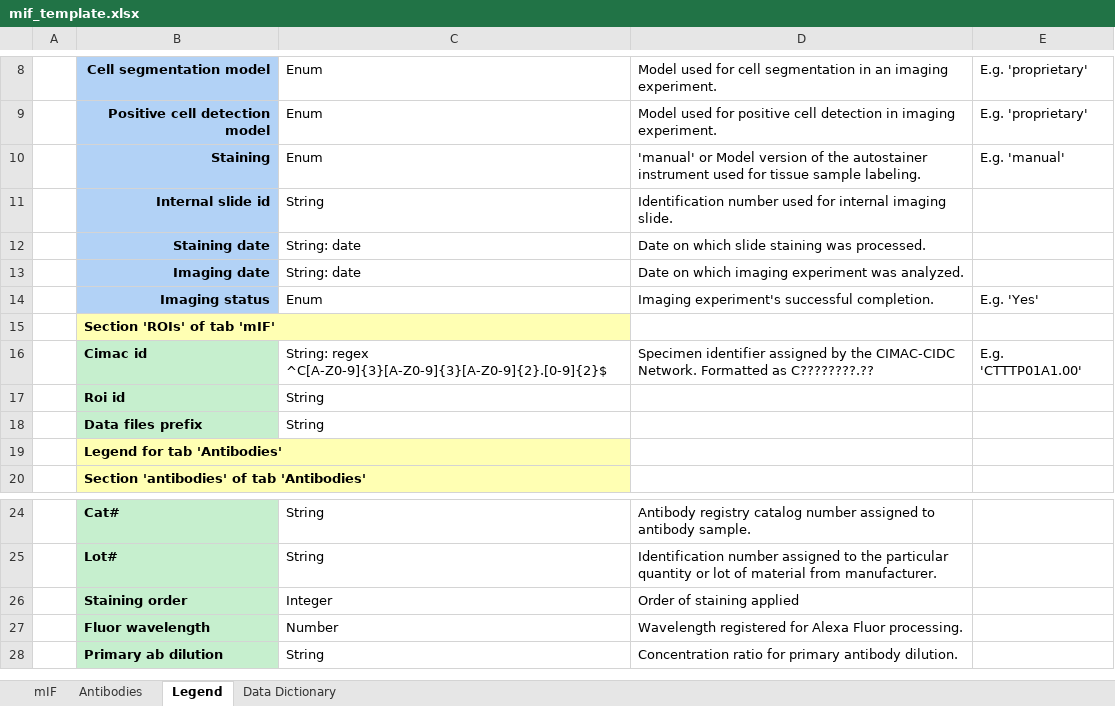
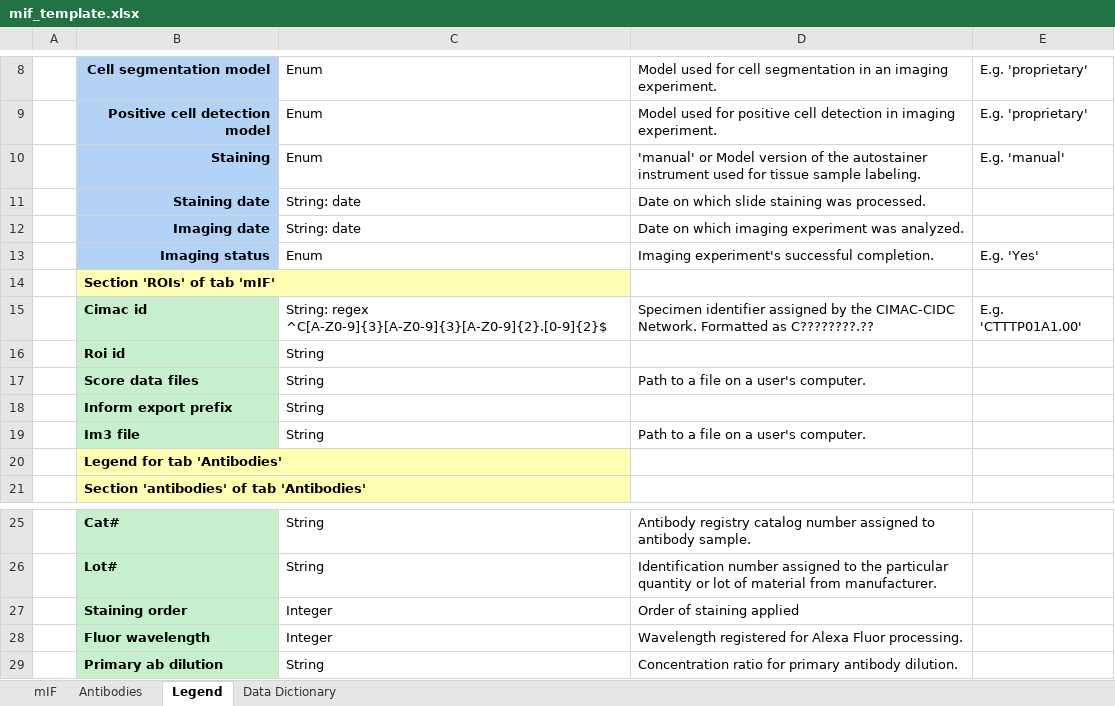
Before and after one commit to CIMAC-CIDC/cidc-schemas, an Excel workbook: template_examples/mif_template.xlsx, sheet Legend, drawn as a sheet; only a part is shown, gaps mark what is left out; values as stored, in another font and other column widths than the file's, no borders; removed rows and columns are numbered as before the commit, all else as after; the diff names each change by its address in the sheet, - before the commit and + after, or states it on an @@ line.

Commit message:
mif: multiple score files and im3 image per ROI

```diff
--- a/template_examples/mif_template.xlsx (sheet Legend)
+++ b/template_examples/mif_template.xlsx (sheet Legend)
-row 11:  | Internal slide id | String | Identification number used for internal imaging slide.
+row 17:  | Score data files | String | Path to a file on a user's computer.
-B18: Data files prefix
+B18: Inform export prefix
+row 19:  | Im3 file | String | Path to a file on a user's computer.
-C28: Number
+C28: Integer
```
Also changed, not shown: sheet mIF, 8 other files.
